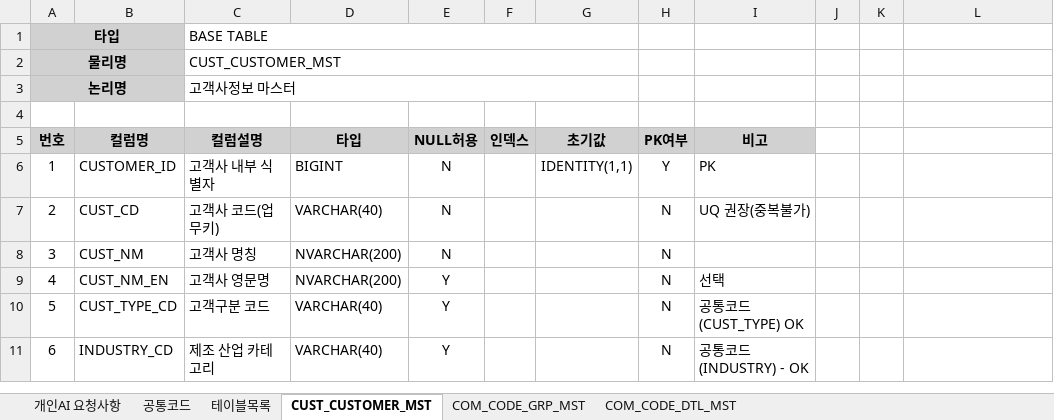
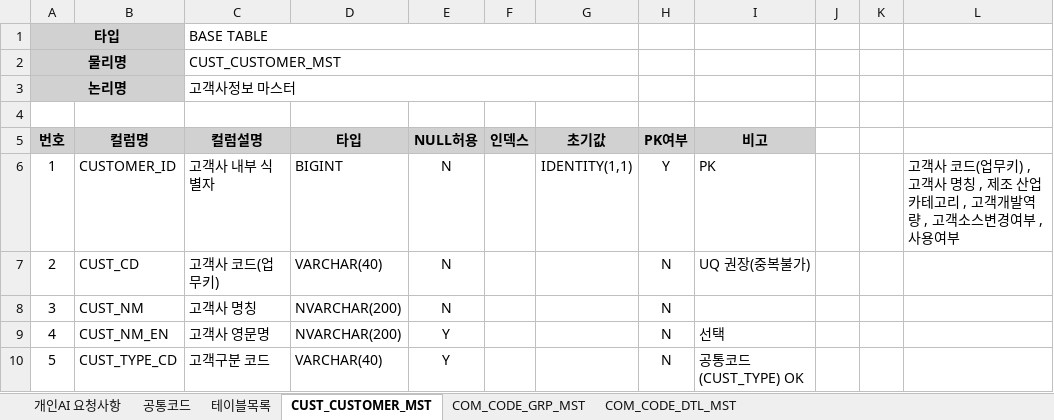
Before and after one commit to kangheelee1126/ERD, an Excel workbook: 001.Document/데이터베이스_V1.0.xlsx, sheet CUST_CUSTOMER_MST, drawn as a sheet; only a part is shown; the shorter side is filled out with more unchanged rows; values as stored, in another font and other column widths than the file's, no borders; the diff names each change by its address in the sheet, - before the commit and + after, or states it on an @@ line.

```diff
--- a/001.Document/데이터베이스_V1.0.xlsx (sheet CUST_CUSTOMER_MST)
+++ b/001.Document/데이터베이스_V1.0.xlsx (sheet CUST_CUSTOMER_MST)
-L6: (empty)
+L6: 고객사 코드(업무키) , 고객사 명칭 , 제조 산업 카테고리 , 고객개발역량 , 고객소스변경여부 , 사용여부
```
Also changed, not shown: 6 other files.
